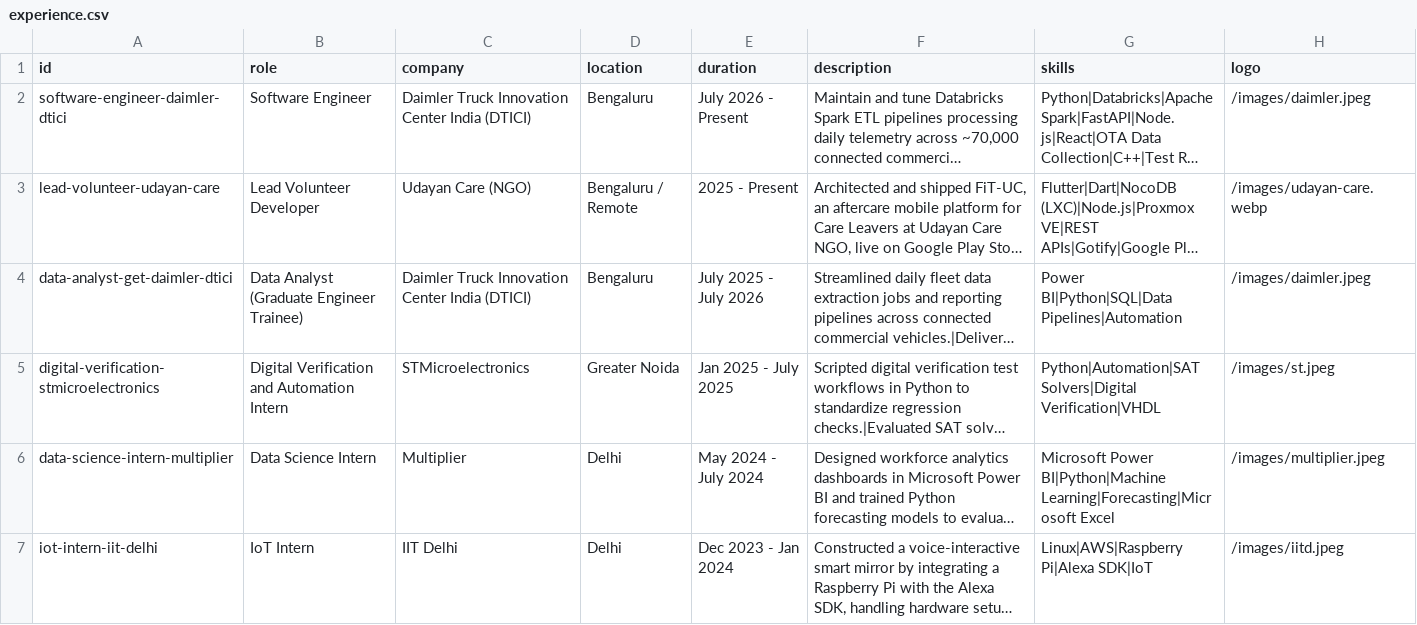
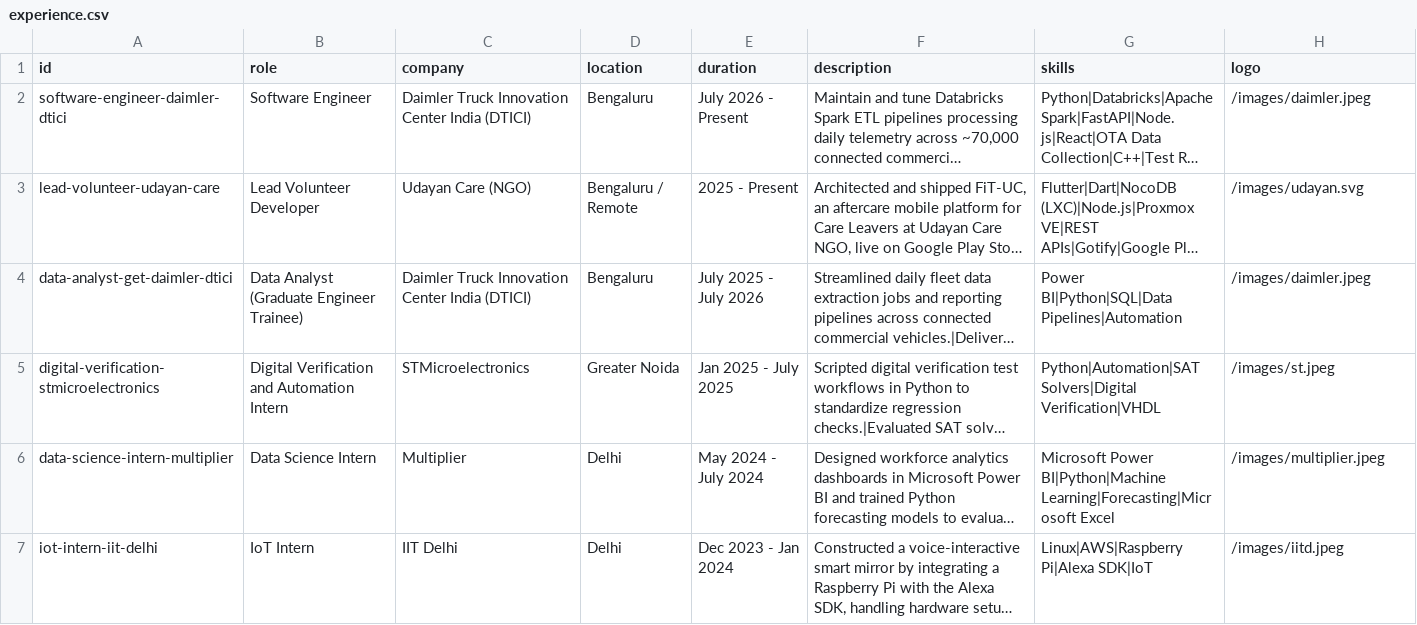
Before and after one commit to Divansh369/portfolio, a CSV file: public/data/experience.csv, drawn as a sheet; only a part is shown; long unchanged cells end in …; the diff names each change by its address in the sheet, - before the commit and + after, or states it on an @@ line.

```diff
--- a/public/data/experience.csv
+++ b/public/data/experience.csv
-H3 (logo): /images/udayan-care.webp
+H3 (logo): /images/udayan.svg
```
Also changed, not shown: public/data/icon_overrides.csv, public/data/real-world_projects.csv, 9 other files.
